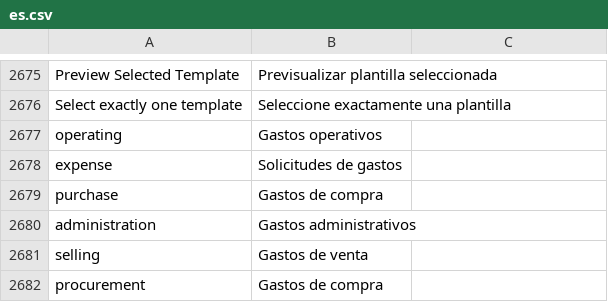
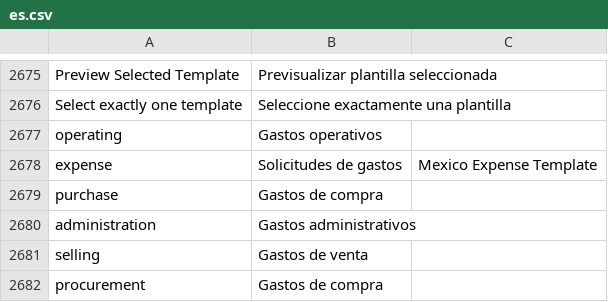
Before and after one commit to yueweiit/deeplinkerp-deeplinkerp_branding, a CSV file: deeplinkerp_branding/translations/es.csv, drawn as a sheet; only a part is shown, gaps mark what is left out.

```diff
--- a/deeplinkerp_branding/translations/es.csv
+++ b/deeplinkerp_branding/translations/es.csv
@@ -2677,3 +2677,3 @@ Select exactly one template,Seleccione exactamente una plantilla
 operating,Gastos operativos
-expense,Solicitudes de gastos
+expense,Solicitudes de gastos,Mexico Expense Template
 purchase,Gastos de compra
```
Also changed, not shown: deeplinkerp_branding/translations/en.csv, deeplinkerp_branding/translations/zh.csv, 2 other files.
